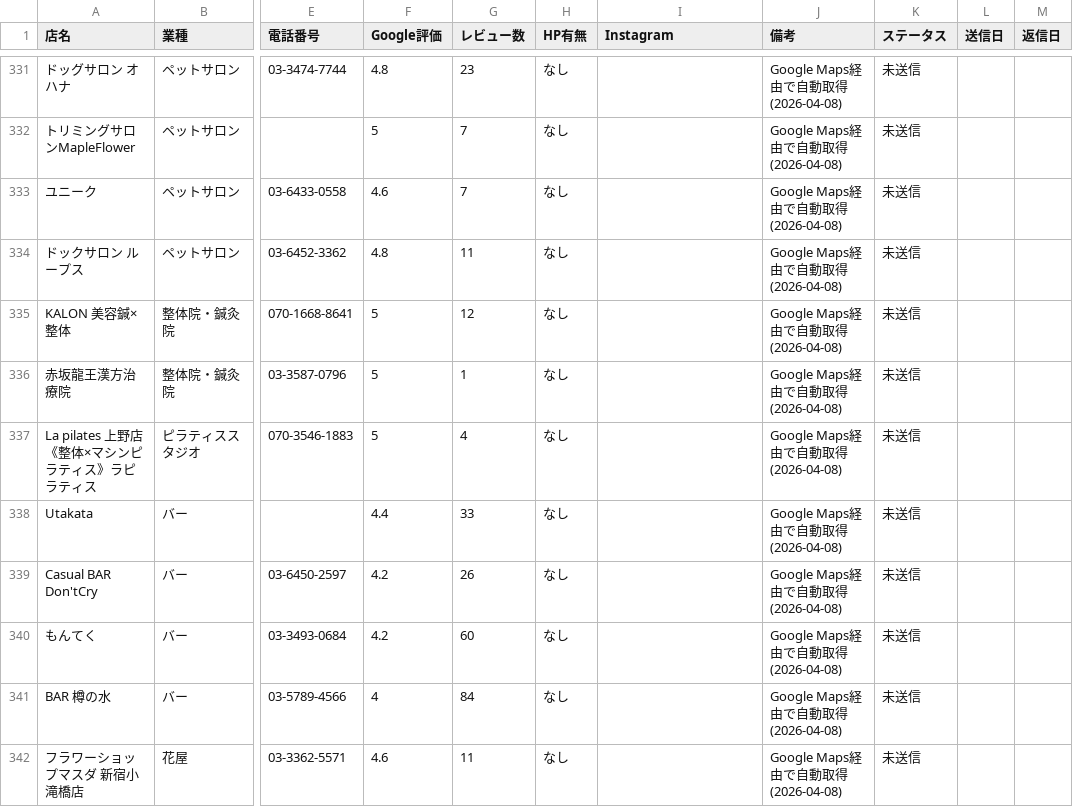
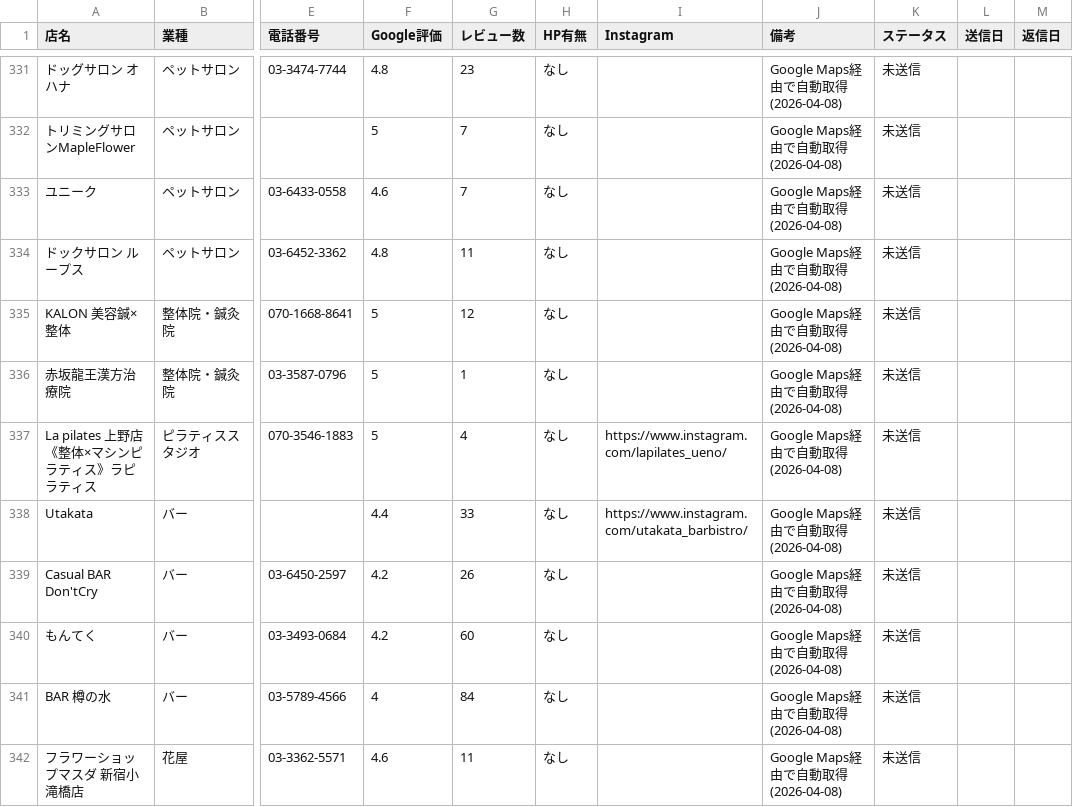
Before and after one commit to nttt-rgb/hnh-design-works-, a CSV file: campaigns/direct_outreach/target_list.csv, drawn as a sheet; only a part is shown, gaps mark what is left out; the diff covers the shown part only; the diff names each change by its address in the sheet, - before the commit and + after, or states it on an @@ line.

```diff
--- a/campaigns/direct_outreach/target_list.csv
+++ b/campaigns/direct_outreach/target_list.csv
-I337 (Instagram): (empty)
+I337 (Instagram): https://www.instagram.com/lapilates_ueno/
-I338 (Instagram): (empty)
+I338 (Instagram): https://www.instagram.com/utakata_barbistro/
```
Also changed, not shown: 79 edited cells elsewhere in this file, 2 other files.
